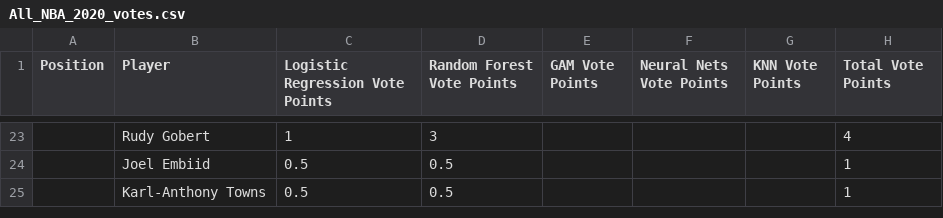
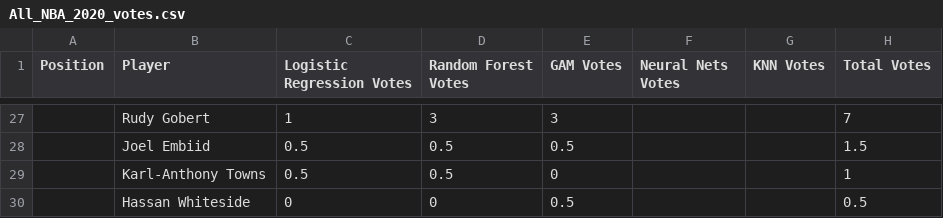
Before and after one commit to samarsengar/Peter-Awesome-Website, a CSV file: content/project/All-NBA-Predictions/All_NBA_2020_votes.csv, drawn as a sheet; only a part is shown, gaps mark what is left out; addresses are those after the commit; the diff covers the shown part only; the diff names each change by its address in the sheet, - before the commit and + after, or states it on an @@ line.

```diff
--- a/content/project/All-NBA-Predictions/All_NBA_2020_votes.csv
+++ b/content/project/All-NBA-Predictions/All_NBA_2020_votes.csv
-C1: Logistic Regression Vote Points
+C1: Logistic Regression Votes
-D1: Random Forest Vote Points
+D1: Random Forest Votes
-E1: GAM Vote Points
+E1: GAM Votes
-F1: Neural Nets Vote Points
+F1: Neural Nets Votes
-G1: KNN Vote Points
+G1: KNN Votes
-H1: Total Vote Points
+H1: Total Votes
-E27 (GAM Votes): (empty)
+E27 (GAM Votes): 3
-H27 (Total Votes): 4
+H27 (Total Votes): 7
-E28 (GAM Votes): (empty)
+E28 (GAM Votes): 0.5
-H28 (Total Votes): 1
+H28 (Total Votes): 1.5
-E29 (GAM Votes): (empty)
+E29 (GAM Votes): 0
+row 30:  | Hassan Whiteside | 0 | 0 | 0.5 |  |  | 0.5
```
Also changed, not shown: 4 added rows and 35 edited cells elsewhere in this file, 17 other files.
